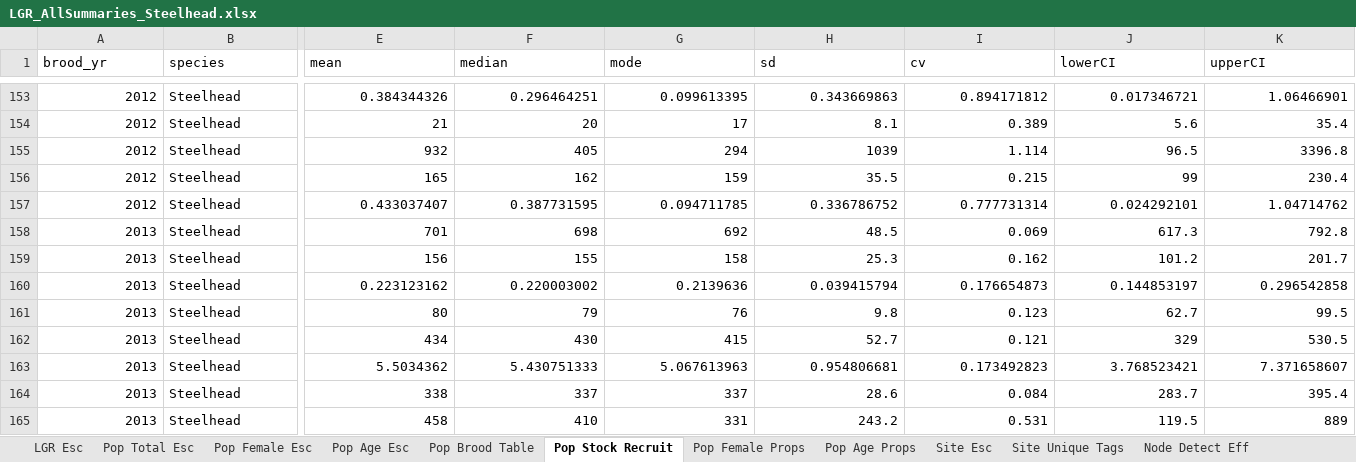
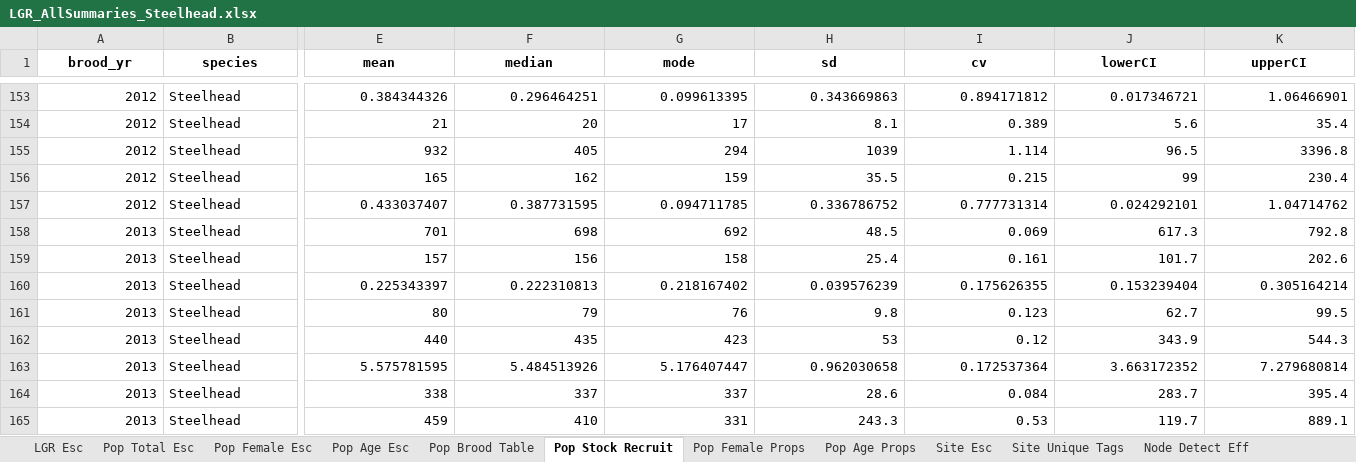
Before and after one commit to ryankinzer/SnakeBasinFishStatus, an Excel workbook: Abundance_results/LGR_AllSummaries_Steelhead.xlsx, sheet Pop Stock Recruit, drawn as a sheet; only a part is shown, gaps mark what is left out; values as stored, in another font and other column widths than the file's, no borders; the diff covers the shown part only; the diff names each change by its address in the sheet, - before the commit and + after, or states it on an @@ line.

```diff
--- a/Abundance_results/LGR_AllSummaries_Steelhead.xlsx (sheet Pop Stock Recruit)
+++ b/Abundance_results/LGR_AllSummaries_Steelhead.xlsx (sheet Pop Stock Recruit)
@@ A1:K1 bold: off → on, alignment: left → center @@
-E159 (mean): 156
+E159 (mean): 157
-F159 (median): 155
+F159 (median): 156
-H159 (sd): 25.3
+H159 (sd): 25.4
-I159 (cv): 0.162
+I159 (cv): 0.161
-J159 (lowerCI): 101.2
+J159 (lowerCI): 101.7
-K159 (upperCI): 201.7
+K159 (upperCI): 202.6
-E160 (mean): 0.223123162
+E160 (mean): 0.225343397
-F160 (median): 0.220003002
+F160 (median): 0.222310813
-G160 (mode): 0.2139636
+G160 (mode): 0.218167402
-H160 (sd): 0.039415794
+H160 (sd): 0.039576239
-I160 (cv): 0.176654873
+I160 (cv): 0.175626355
-J160 (lowerCI): 0.144853197
+J160 (lowerCI): 0.153239404
-K160 (upperCI): 0.296542858
+K160 (upperCI): 0.305164214
-E162 (mean): 434
+E162 (mean): 440
-F162 (median): 430
+F162 (median): 435
-G162 (mode): 415
+G162 (mode): 423
-H162 (sd): 52.7
+H162 (sd): 53
-I162 (cv): 0.121
+I162 (cv): 0.12
-J162 (lowerCI): 329
+J162 (lowerCI): 343.9
-K162 (upperCI): 530.5
+K162 (upperCI): 544.3
-E163 (mean): 5.5034362
+E163 (mean): 5.575781595
-F163 (median): 5.430751333
+F163 (median): 5.484513926
-G163 (mode): 5.067613963
+G163 (mode): 5.176407447
-H163 (sd): 0.954806681
+H163 (sd): 0.962030658
-I163 (cv): 0.173492823
+I163 (cv): 0.172537364
-J163 (lowerCI): 3.768523421
+J163 (lowerCI): 3.663172352
-K163 (upperCI): 7.371658607
+K163 (upperCI): 7.279680814
-E165 (mean): 458
+E165 (mean): 459
-H165 (sd): 243.2
+H165 (sd): 243.3
-I165 (cv): 0.531
+I165 (cv): 0.53
-J165 (lowerCI): 119.5
+J165 (lowerCI): 119.7
-K165 (upperCI): 889
+K165 (upperCI): 889.1
```
Also changed, not shown: 58 added rows, 442 edited cells and cell formats elsewhere in this sheet, sheet Site Esc, sheet Node Detect Eff, sheet Pop Age Esc, sheet Pop Age Props, sheet Pop Brood Table, sheet Site Unique Tags, 4 more sheets, Abundance_results/LGR_AllSummaries_Chinook.xlsx, 39 other files.
